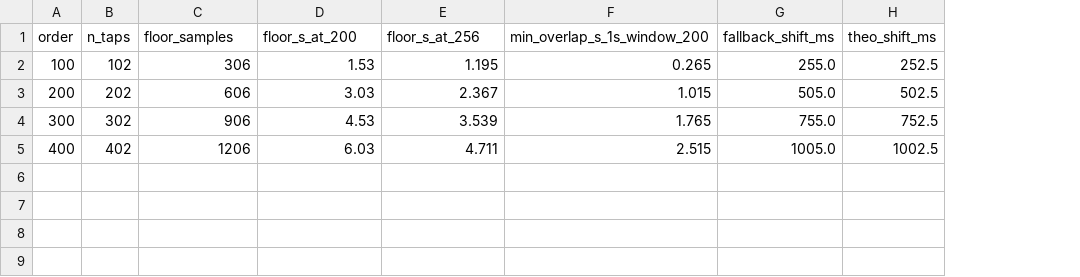
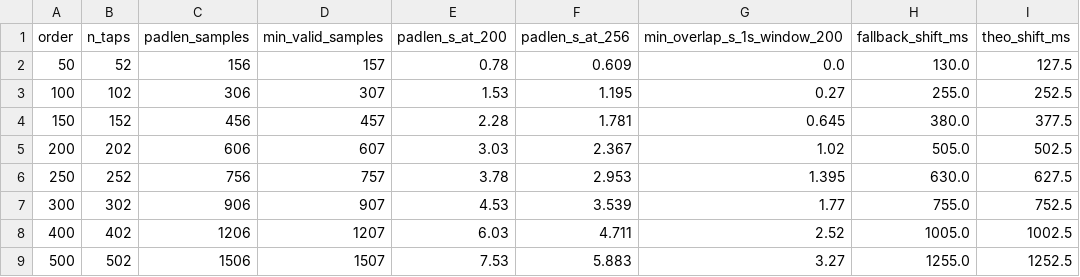
Before and after one commit to Sukalyan2003/eeg-streaming-benchmark, a CSV file: experiments/results/regime_order_sweep.csv, drawn as a sheet; addresses are those after the commit; the diff names each change by its address in the sheet, - before the commit and + after, or states it on an @@ line.

Commit message:
Add EDF length scaling, latency benchmarks, and record edge boundary policies
    - Implement `safe_window.py` to calculate safe overlap bounds to stay within the zero-phase filtering regime.
    - Introduce `benchmark_edf_lengths.py` to measure scaling across durations, orders, and channels on CHB-MIT and Sleep-EDF.
    - Introduce `benchmark_latency.py` to measure individual all-channel display window filtering latency distribution.
    - Introduce `exp_edge_policy.py` to evaluate prefetching and reflection padding at record boundaries vs causal fallback.
    - Update `dsp.py` to enforce strict zero-phase padding checks (`<= 3 * taps`) and adjust fallback padding.
    - Integrate results (R7, R8, R9) into `paper.tex`, `FINDINGS.md`, outline, abstract, and project READMEs.
    - Update existing boundary and regime sweep experiments to use the new `safe_window` helper functions.
    - Add pinned dependencies and MANIFEST file, and remove unused references from `references.bib`.

```diff
--- a/experiments/results/regime_order_sweep.csv
+++ b/experiments/results/regime_order_sweep.csv
+column D (min_valid_samples), row 3: 307; row 5: 607; rows 7-8: 907 | 1207
-C1: floor_samples
+C1: padlen_samples
-E1: floor_s_at_200
+E1: padlen_s_at_200
-F1: floor_s_at_256
+F1: padlen_s_at_256
+row 2: 50 | 52 | 156 | 157 | 0.78 | 0.609 | 0.0 | 130.0 | 127.5
-G3 (min_overlap_s_1s_window_200): 0.265
+G3 (min_overlap_s_1s_window_200): 0.27
+row 4: 150 | 152 | 456 | 457 | 2.28 | 1.781 | 0.645 | 380.0 | 377.5
-G5 (min_overlap_s_1s_window_200): 1.015
+G5 (min_overlap_s_1s_window_200): 1.02
+row 6: 250 | 252 | 756 | 757 | 3.78 | 2.953 | 1.395 | 630.0 | 627.5
-G7 (min_overlap_s_1s_window_200): 1.765
+G7 (min_overlap_s_1s_window_200): 1.77
-G8 (min_overlap_s_1s_window_200): 2.515
+G8 (min_overlap_s_1s_window_200): 2.52
+row 9: 500 | 502 | 1506 | 1507 | 7.53 | 5.883 | 3.27 | 1255.0 | 1252.5
```
Also changed, not shown: experiments/results/metrics.csv, experiments/results/regime_transition.csv, 43 other files.
